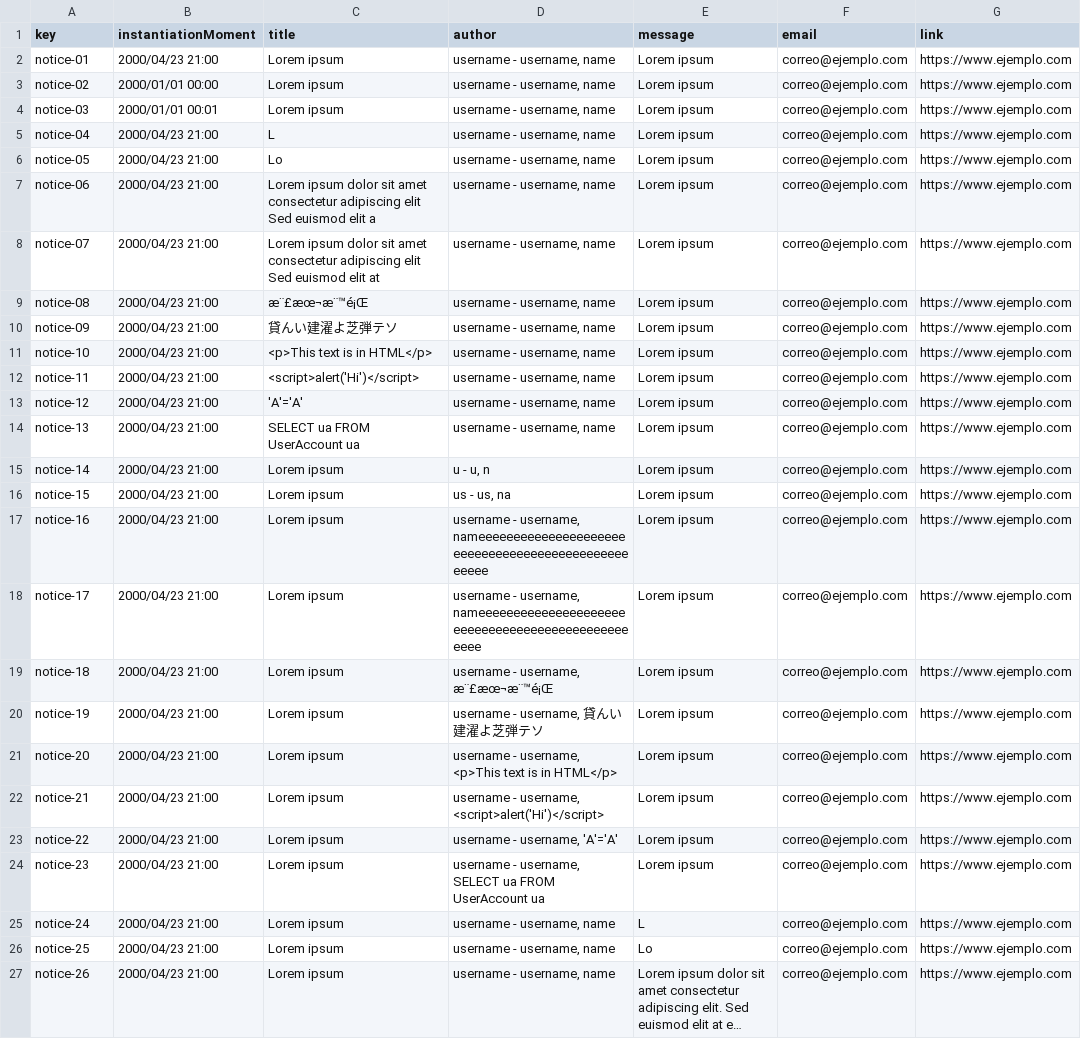
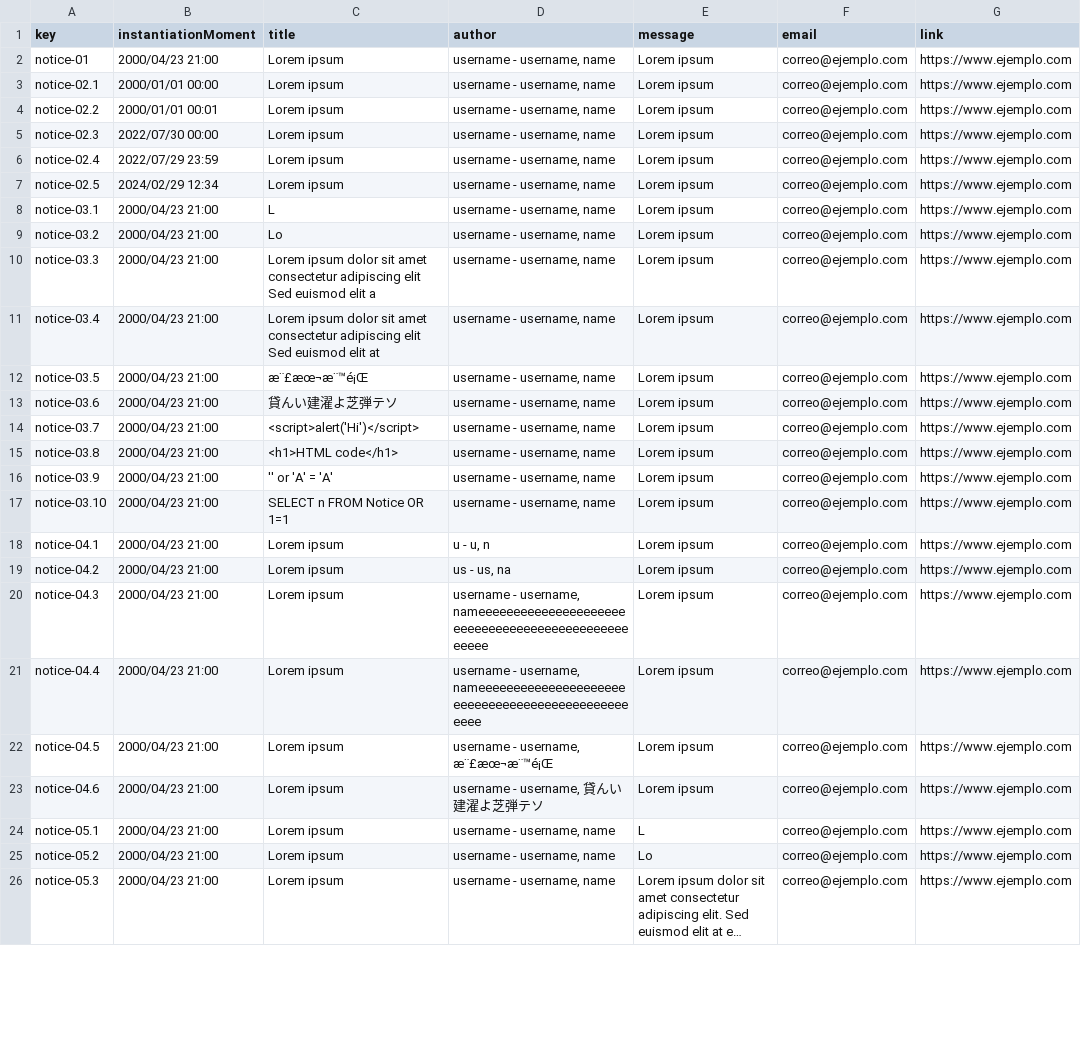
Before and after one commit to Joserra24/Acme-SF-D03-24.1.0, a CSV file: src/main/webapp/WEB-INF/resources/sample-data/notice.csv, drawn as a sheet; only a part is shown; long unchanged cells end in …; removed rows and columns are numbered as before the commit, all else as after; the diff covers the shown part only; the diff names each change by its address in the sheet, - before the commit and + after, or states it on an @@ line.

```diff
--- a/src/main/webapp/WEB-INF/resources/sample-data/notice.csv
+++ b/src/main/webapp/WEB-INF/resources/sample-data/notice.csv
-A3 (key): notice-02
+A3 (key): notice-02.1
-A4 (key): notice-03
+A4 (key): notice-02.2
+row 5: notice-02.3 | 2022/07/30 00:00 | Lorem ipsum | username - username, name | Lorem ipsum | correo@ejemplo.com | https://www.ejemplo.com
+row 6: notice-02.4 | 2022/07/29 23:59 | Lorem ipsum | username - username, name | Lorem ipsum | correo@ejemplo.com | https://www.ejemplo.com
+row 7: notice-02.5 | 2024/02/29 12:34 | Lorem ipsum | username - username, name | Lorem ipsum | correo@ejemplo.com | https://www.ejemplo.com
-A8 (key): notice-04
+A8 (key): notice-03.1
-A9 (key): notice-05
+A9 (key): notice-03.2
-A10 (key): notice-06
+A10 (key): notice-03.3
-A11 (key): notice-07
+A11 (key): notice-03.4
-A12 (key): notice-08
+A12 (key): notice-03.5
-A13 (key): notice-09
+A13 (key): notice-03.6
-A14 (key): notice-10
+A14 (key): notice-03.7
-C14 (title): <p>This text is in HTML</p>
+C14 (title): <script>alert('Hi')</script>
-A15 (key): notice-11
+A15 (key): notice-03.8
-C15 (title): <script>alert('Hi')</script>
+C15 (title): <h1>HTML code</h1>
-A16 (key): notice-12
+A16 (key): notice-03.9
-C16 (title): 'A'='A'
+C16 (title): '' or 'A' = 'A'
-A17 (key): notice-13
+A17 (key): notice-03.10
-C17 (title): SELECT ua FROM UserAccount ua
+C17 (title): SELECT n FROM Notice OR 1=1
-A18 (key): notice-14
+A18 (key): notice-04.1
-A19 (key): notice-15
+A19 (key): notice-04.2
-A20 (key): notice-16
+A20 (key): notice-04.3
-A21 (key): notice-17
+A21 (key): notice-04.4
-A22 (key): notice-18
+A22 (key): notice-04.5
-A23 (key): notice-19
+A23 (key): notice-04.6
-row 21: notice-20 | 2000/04/23 21:00 | Lorem ipsum | username - username, <p>This text is in HTML</p> | Lorem ipsum | correo@ejemplo.com | https://www.ejemplo.com
-row 22: notice-21 | 2000/04/23 21:00 | Lorem ipsum | username - username, <script>alert('Hi')</script> | Lorem ipsum | correo@ejemplo.com | https://www.ejemplo.com
-row 23: notice-22 | 2000/04/23 21:00 | Lorem ipsum | username - username, 'A'='A' | Lorem ipsum | correo@ejemplo.com | https://www.ejemplo.com
-row 24: notice-23 | 2000/04/23 21:00 | Lorem ipsum | username - username, SELECT ua FROM UserAccount ua | Lorem ipsum | correo@ejemplo.com | https://www.ejemplo.com
-A24 (key): notice-24
+A24 (key): notice-05.1
-A25 (key): notice-25
+A25 (key): notice-05.2
-A26 (key): notice-26
+A26 (key): notice-05.3
```
Also changed, not shown: 47 edited cells elsewhere in this file, src/main/webapp/WEB-INF/resources/sample-data/client.csv, src/main/webapp/WEB-INF/resources/sample-data/contract.csv, 1 other file.
